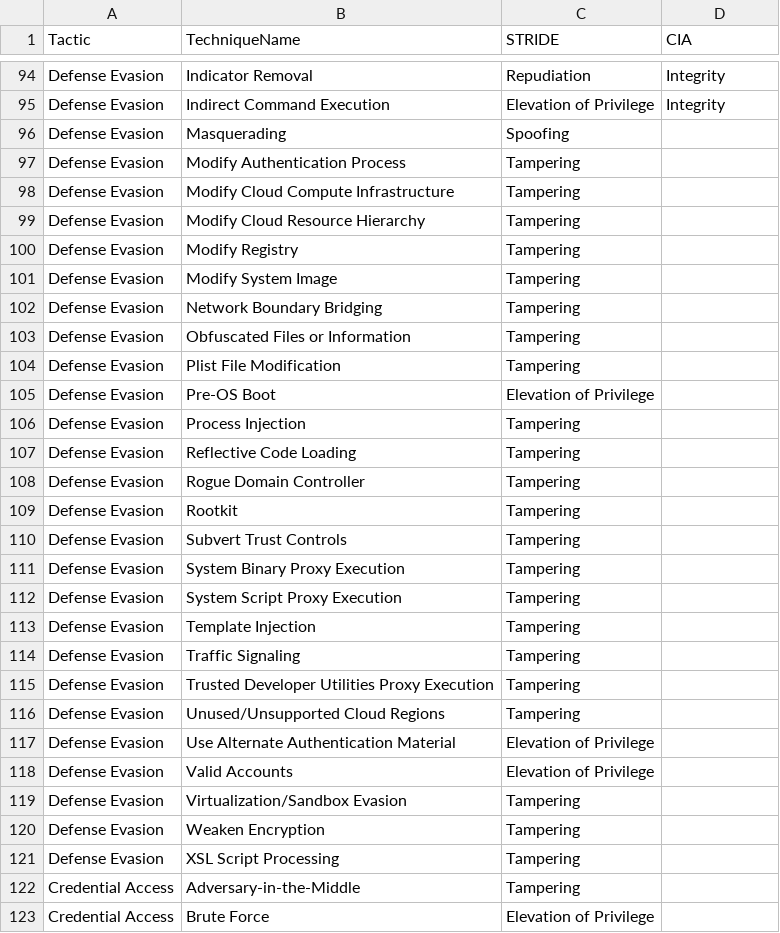
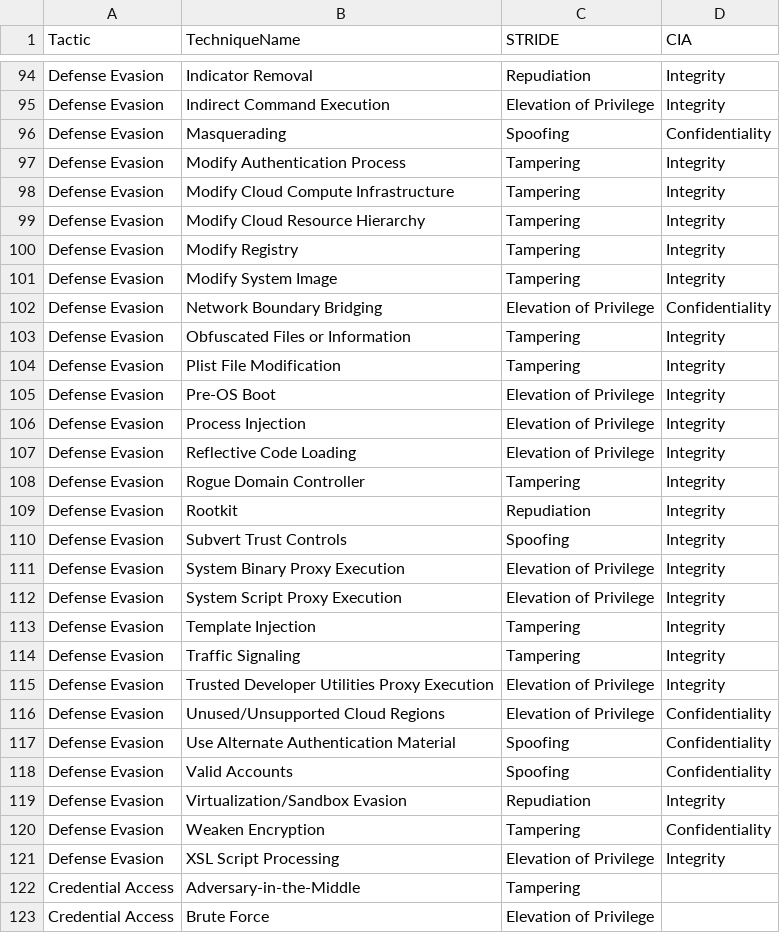
Before and after one commit to yekrangian/mitre-attack, a CSV file: mitre.csv, drawn as a sheet; only a part is shown, gaps mark what is left out.

Commit message:
mitre updates

```diff
--- a/mitre.csv
+++ b/mitre.csv
@@ -95,28 +95,28 @@ Defense Evasion,Indicator Removal,Repudiation,Integrity
 Defense Evasion,Indirect Command Execution,Elevation of Privilege,Integrity
-Defense Evasion,Masquerading,Spoofing,
-Defense Evasion,Modify Authentication Process,Tampering,
-Defense Evasion,Modify Cloud Compute Infrastructure,Tampering,
-Defense Evasion,Modify Cloud Resource Hierarchy,Tampering,
-Defense Evasion,Modify Registry,Tampering,
-Defense Evasion,Modify System Image,Tampering,
-Defense Evasion,Network Boundary Bridging,Tampering,
-Defense Evasion,Obfuscated Files or Information,Tampering,
-Defense Evasion,Plist File Modification,Tampering,
-Defense Evasion,Pre-OS Boot,Elevation of Privilege,
-Defense Evasion,Process Injection,Tampering,
-Defense Evasion,Reflective Code Loading,Tampering,
-Defense Evasion,Rogue Domain Controller,Tampering,
-Defense Evasion,Rootkit,Tampering,
-Defense Evasion,Subvert Trust Controls,Tampering,
-Defense Evasion,System Binary Proxy Execution,Tampering,
-Defense Evasion,System Script Proxy Execution,Tampering,
-Defense Evasion,Template Injection,Tampering,
-Defense Evasion,Traffic Signaling,Tampering,
-Defense Evasion,Trusted Developer Utilities Proxy Execution,Tampering,
-Defense Evasion,Unused/Unsupported Cloud Regions,Tampering,
-Defense Evasion,Use Alternate Authentication Material,Elevation of Privilege,
-Defense Evasion,Valid Accounts,Elevation of Privilege,
-Defense Evasion,Virtualization/Sandbox Evasion,Tampering,
-Defense Evasion,Weaken Encryption,Tampering,
-Defense Evasion,XSL Script Processing,Tampering,
+Defense Evasion,Masquerading,Spoofing,Confidentiality
+Defense Evasion,Modify Authentication Process,Tampering,Integrity
+Defense Evasion,Modify Cloud Compute Infrastructure,Tampering,Integrity
+Defense Evasion,Modify Cloud Resource Hierarchy,Tampering,Integrity
+Defense Evasion,Modify Registry,Tampering,Integrity
+Defense Evasion,Modify System Image,Tampering,Integrity
+Defense Evasion,Network Boundary Bridging,Elevation of Privilege,Confidentiality
+Defense Evasion,Obfuscated Files or Information,Tampering,Integrity
+Defense Evasion,Plist File Modification,Tampering,Integrity
+Defense Evasion,Pre-OS Boot,Elevation of Privilege,Integrity
+Defense Evasion,Process Injection,Elevation of Privilege,Integrity
+Defense Evasion,Reflective Code Loading,Elevation of Privilege,Integrity
+Defense Evasion,Rogue Domain Controller,Tampering,Integrity
+Defense Evasion,Rootkit,Repudiation,Integrity
+Defense Evasion,Subvert Trust Controls,Spoofing,Integrity
+Defense Evasion,System Binary Proxy Execution,Elevation of Privilege,Integrity
+Defense Evasion,System Script Proxy Execution,Elevation of Privilege,Integrity
+Defense Evasion,Template Injection,Tampering,Integrity
+Defense Evasion,Traffic Signaling,Tampering,Integrity
+Defense Evasion,Trusted Developer Utilities Proxy Execution,Elevation of Privilege,Integrity
+Defense Evasion,Unused/Unsupported Cloud Regions,Elevation of Privilege,Confidentiality
+Defense Evasion,Use Alternate Authentication Material,Spoofing,Confidentiality
+Defense Evasion,Valid Accounts,Spoofing,Confidentiality
+Defense Evasion,Virtualization/Sandbox Evasion,Repudiation,Integrity
+Defense Evasion,Weaken Encryption,Tampering,Confidentiality
+Defense Evasion,XSL Script Processing,Elevation of Privilege,Integrity
 Credential Access,Adversary-in-the-Middle,Tampering,
```
